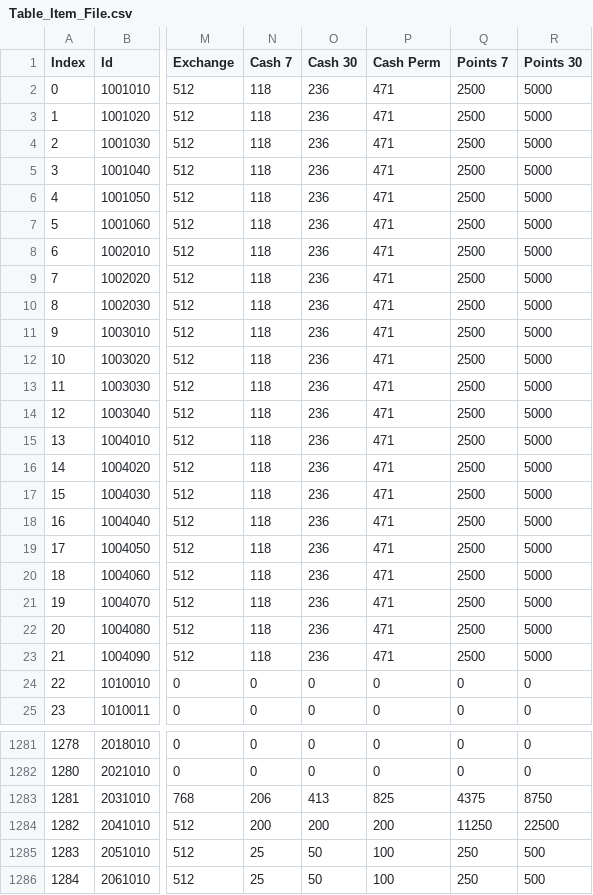
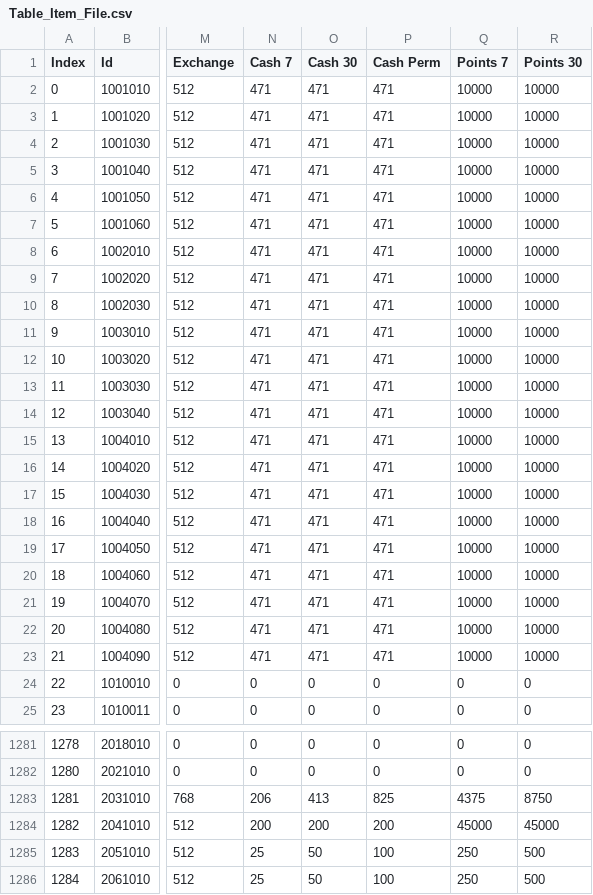
Before and after one commit to neikeq/KicksEmu, a CSV file: data/table/Table_Item_File.csv, drawn as a sheet; only a part is shown, gaps mark what is left out; the diff names each change by its address in the sheet, - before the commit and + after, or states it on an @@ line.

```diff
--- a/data/table/Table_Item_File.csv
+++ b/data/table/Table_Item_File.csv
-N2:N23 (Cash 7): 118
+N2:N23 (Cash 7): 471
-O2:O23 (Cash 30): 236
+O2:O23 (Cash 30): 471
-Q2:Q23 (Points 7): 2500
+Q2:Q23 (Points 7): 10000
-R2:R23 (Points 30): 5000
+R2:R23 (Points 30): 10000
-Q1284 (Points 7): 11250
+Q1284 (Points 7): 45000
-R1284 (Points 30): 22500
+R1284 (Points 30): 45000
```
Also changed, not shown: 35 other files.
